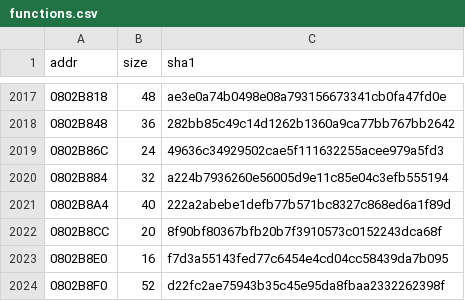
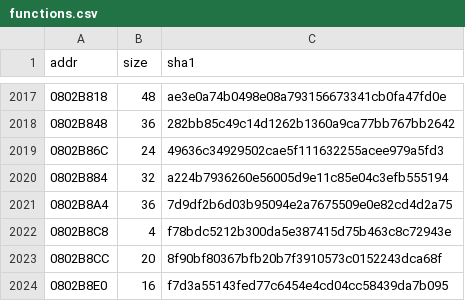
Before and after one commit to TrashSlopStudio/drill-dozer-decomp, a CSV file: functions.csv, drawn as a sheet; only a part is shown, gaps mark what is left out; the shorter side is filled out with more unchanged rows.

Commit message:
Split 0802B8A4: missed start at 0802B8C8 (empty bx lr function)

```diff
--- a/functions.csv
+++ b/functions.csv
@@ -2020,3 +2020,4 @@ addr,size,sha1
 0802B884,32,a224b7936260e56005d9e11c85e04c3efb555194
-0802B8A4,40,222a2abebe1defb77b571bc8327c868ed6a1f89d
+0802B8A4,36,7d9df2b6d03b95094e2a7675509e0e82cd4d2a75
+0802B8C8,4,f78bdc5212b300da5e387415d75b463c8c72943e
 0802B8CC,20,8f90bf80367bfb20b7f3910573c0152243dca68f
```
